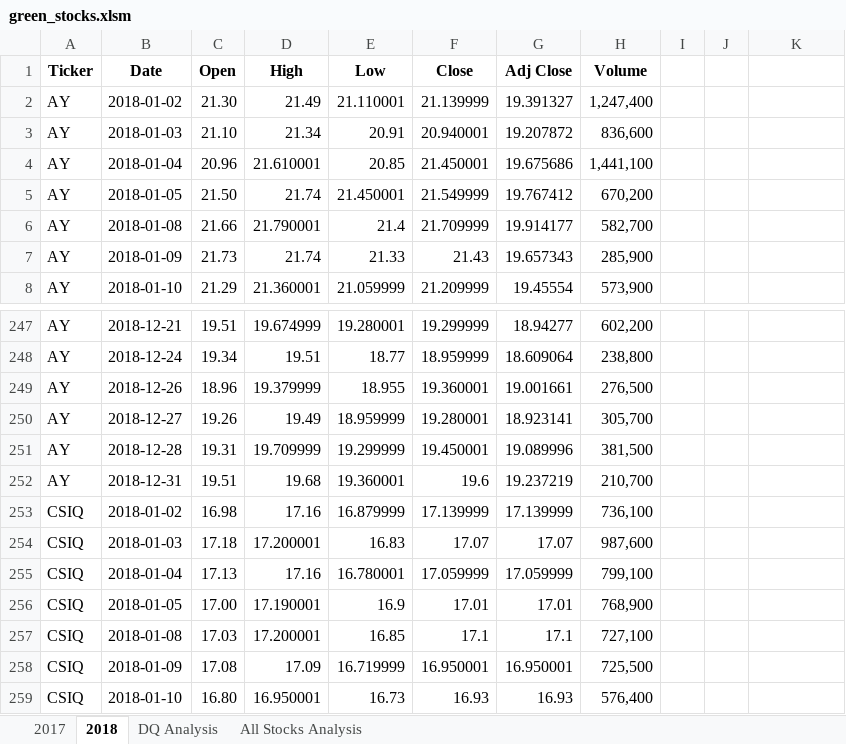
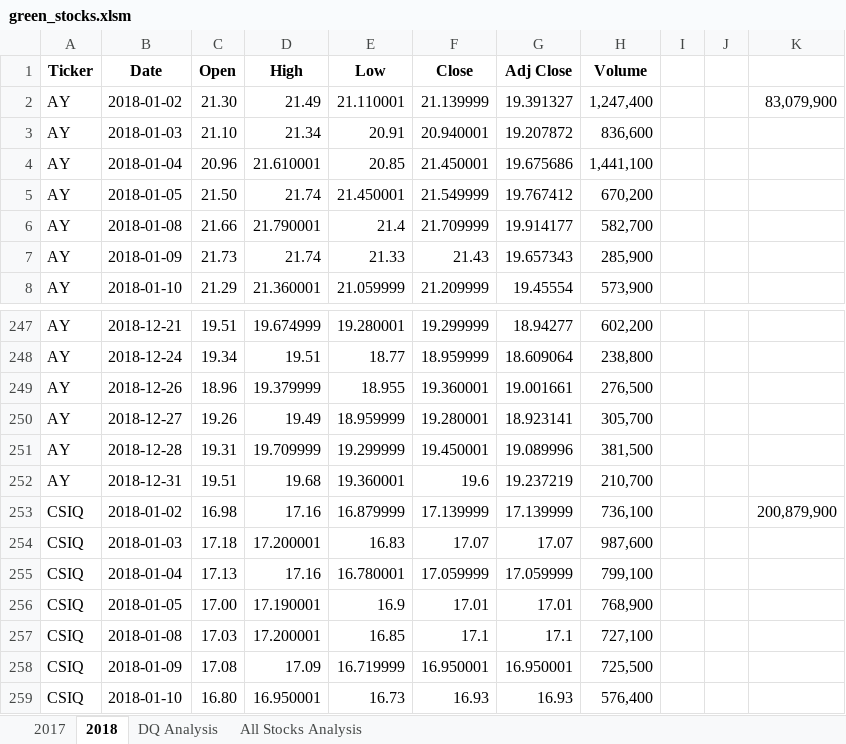
Before and after one commit to K-Beadle/Stock-Analysis, an Excel workbook: Practice Lesson/green_stocks.xlsm, sheet 2018, drawn as a sheet; only a part is shown, gaps mark what is left out; values as stored, in another font and other column widths than the file's, no borders; the diff names each change by its address in the sheet, - before the commit and + after, or states it on an @@ line.

```diff
--- a/Practice Lesson/green_stocks.xlsm (sheet 2018)
+++ b/Practice Lesson/green_stocks.xlsm (sheet 2018)
-K2: (empty)
+K2: 83,079,900
-K253: (empty)
+K253: 200,879,900
```
Also changed, not shown: sheet All Stocks Analysis.
